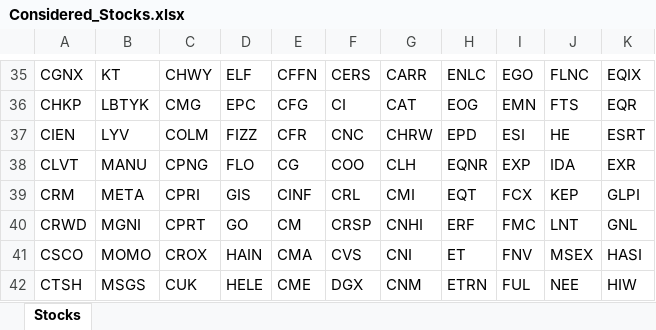
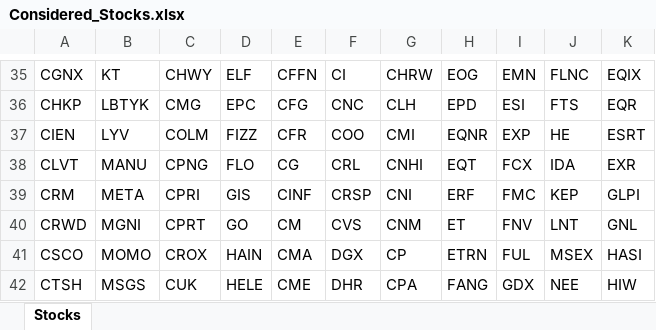
Before and after one commit to AllenSun101/StockAnalytics, an Excel workbook: backend/Considered_Stocks.xlsx, sheet Stocks, drawn as a sheet; only a part is shown, gaps mark what is left out; values as stored, in another font and other column widths than the file's, no borders; charts and pictures not drawn; the diff covers the shown part only; the diff names each change by its address in the sheet, - before the commit and + after, or states it on an @@ line.

```diff
--- a/backend/Considered_Stocks.xlsx (sheet Stocks)
+++ b/backend/Considered_Stocks.xlsx (sheet Stocks)
-F35: CERS
+F35: CI
-G35: CARR
+G35: CHRW
-H35: ENLC
+H35: EOG
-I35: EGO
+I35: EMN
-F36: CI
+F36: CNC
-G36: CAT
+G36: CLH
-H36: EOG
+H36: EPD
-I36: EMN
+I36: ESI
-F37: CNC
+F37: COO
-G37: CHRW
+G37: CMI
-H37: EPD
+H37: EQNR
-I37: ESI
+I37: EXP
-F38: COO
+F38: CRL
-G38: CLH
+G38: CNHI
-H38: EQNR
+H38: EQT
-I38: EXP
+I38: FCX
-F39: CRL
+F39: CRSP
-G39: CMI
+G39: CNI
-H39: EQT
+H39: ERF
-I39: FCX
+I39: FMC
-F40: CRSP
+F40: CVS
-G40: CNHI
+G40: CNM
-H40: ERF
+H40: ET
-I40: FMC
+I40: FNV
-F41: CVS
+F41: DGX
-G41: CNI
+G41: CP
-H41: ET
+H41: ETRN
-I41: FNV
+I41: FUL
-F42: DGX
+F42: DHR
-G42: CNM
+G42: CPA
-H42: ETRN
+H42: FANG
-I42: FUL
+I42: GDX
```
Also changed, not shown: 3 added rows, 3 removed rows and 548 edited cells elsewhere in this sheet, charts or pictures, 10 other files.
